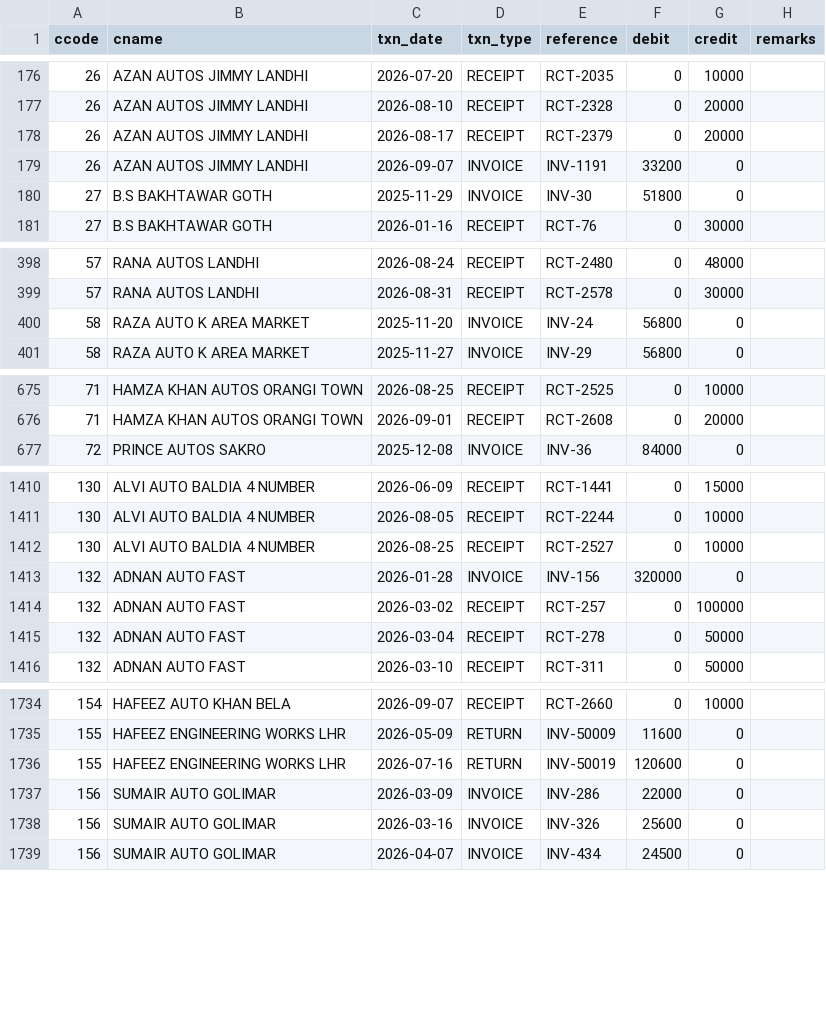
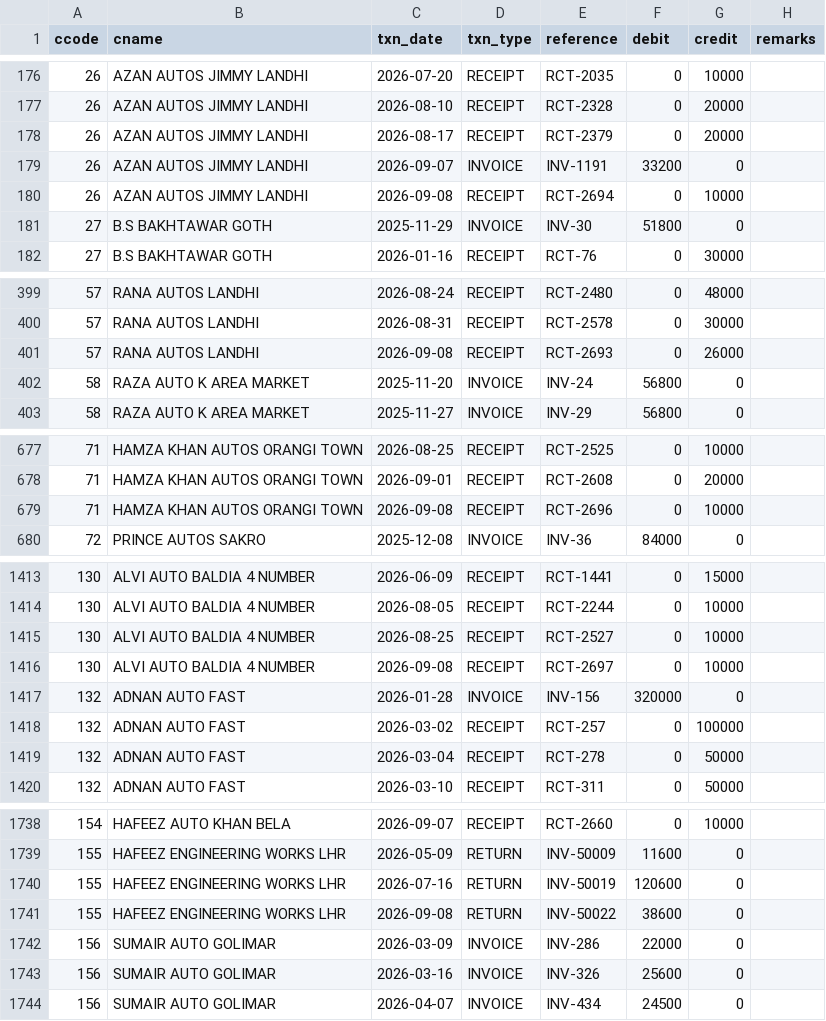
Before and after one commit to ahmedvohrra/zip1_naveed_daily_EXPORT, a CSV file: ledger_all.csv, drawn as a sheet; only a part is shown, gaps mark what is left out; the diff covers the shown part only.

```diff
--- a/ledger_all.csv
+++ b/ledger_all.csv
@@ -179,2 +179,3 @@ ccode,cname,txn_date,txn_type,reference,debit,credit,remarks
 26,AZAN AUTOS JIMMY LANDHI,2026-09-07,INVOICE,INV-1191,33200,0,
+26,AZAN AUTOS JIMMY LANDHI,2026-09-08,RECEIPT,RCT-2694,0,10000,
 27,B.S BAKHTAWAR GOTH,2025-11-29,INVOICE,INV-30,51800,0,
@@ -399,2 +400,3 @@ ccode,cname,txn_date,txn_type,reference,debit,credit,remarks
 57,RANA AUTOS LANDHI,2026-08-31,RECEIPT,RCT-2578,0,30000,
+57,RANA AUTOS LANDHI,2026-09-08,RECEIPT,RCT-2693,0,26000,
 58,RAZA AUTO K AREA MARKET,2025-11-20,INVOICE,INV-24,56800,0,
@@ -676,2 +678,3 @@ ccode,cname,txn_date,txn_type,reference,debit,credit,remarks
 71,HAMZA KHAN AUTOS ORANGI TOWN,2026-09-01,RECEIPT,RCT-2608,0,20000,
+71,HAMZA KHAN AUTOS ORANGI TOWN,2026-09-08,RECEIPT,RCT-2696,0,10000,
 72,PRINCE AUTOS SAKRO,2025-12-08,INVOICE,INV-36,84000,0,
@@ -1412,2 +1415,3 @@ ccode,cname,txn_date,txn_type,reference,debit,credit,remarks
 130,ALVI AUTO BALDIA 4 NUMBER,2026-08-25,RECEIPT,RCT-2527,0,10000,
+130,ALVI AUTO BALDIA 4 NUMBER,2026-09-08,RECEIPT,RCT-2697,0,10000,
 132,ADNAN AUTO FAST,2026-01-28,INVOICE,INV-156,320000,0,
@@ -1736,2 +1740,3 @@ ccode,cname,txn_date,txn_type,reference,debit,credit,remarks
 155,HAFEEZ ENGINEERING WORKS LHR,2026-07-16,RETURN,INV-50019,120600,0,
+155,HAFEEZ ENGINEERING WORKS LHR,2026-09-08,RETURN,INV-50022,38600,0,
 156,SUMAIR AUTO GOLIMAR,2026-03-09,INVOICE,INV-286,22000,0,
```
Also changed, not shown: 8 added rows elsewhere in this file, invoice_lines.csv, payments_out.csv, 7 other files.
